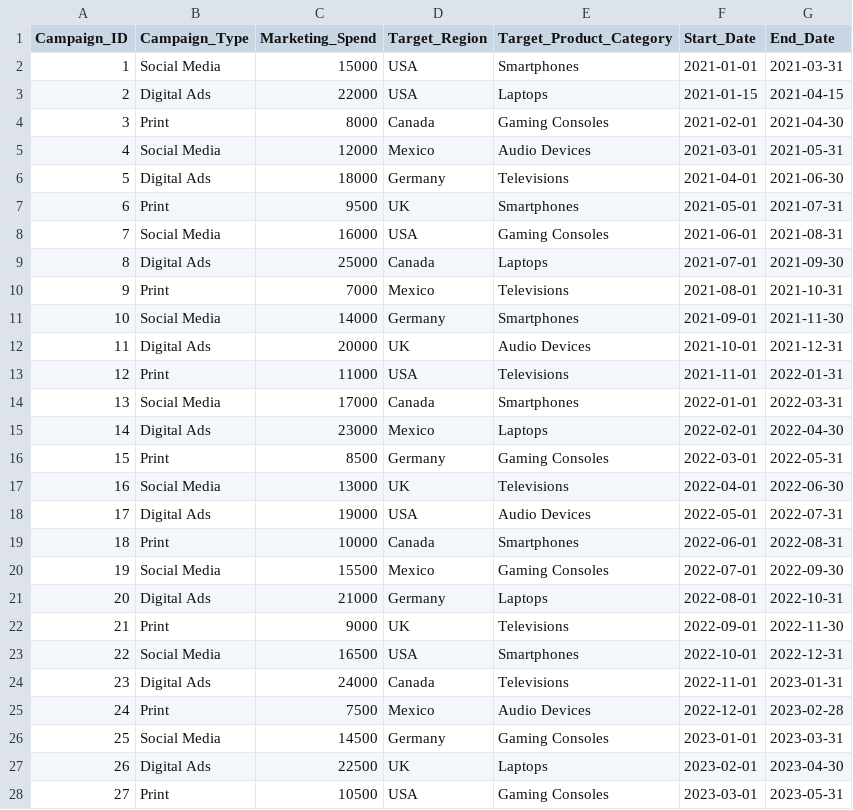
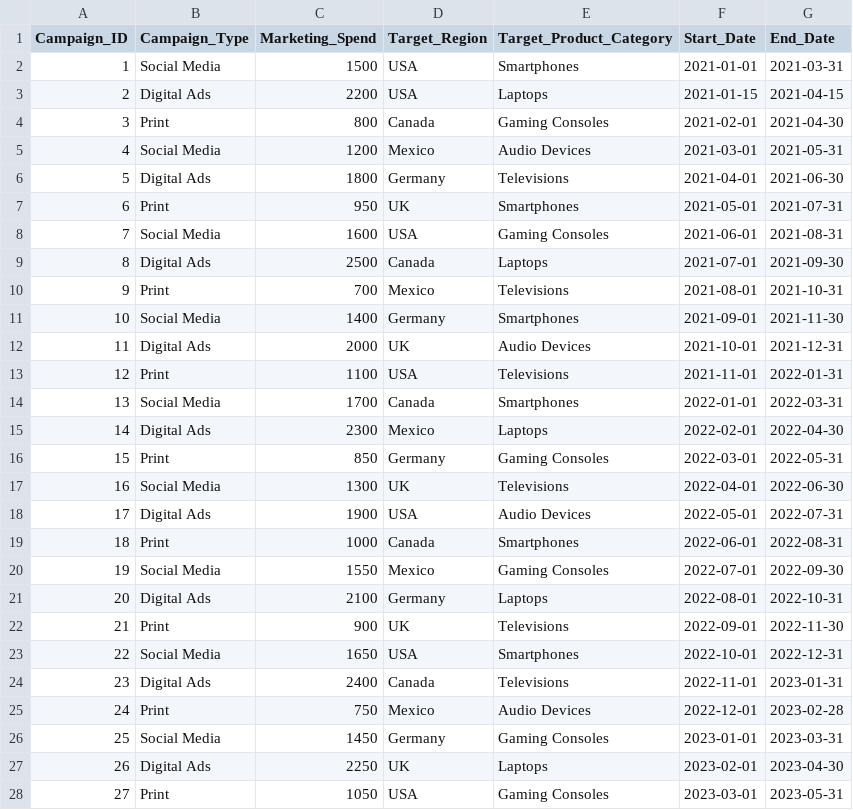
Before and after one commit to AbdulMannan19/SDV-Project, a CSV file: data-2.csv, drawn as a sheet; only a part is shown; the diff covers the shown part only.

```diff
--- a/data-2.csv
+++ b/data-2.csv
@@ -1,28 +1,28 @@
 Campaign_ID,Campaign_Type,Marketing_Spend,Target_Region,Target_Product_Category,Start_Date,End_Date
-1,Social Media,15000,USA,Smartphones,2021-01-01,2021-03-31
-2,Digital Ads,22000,USA,Laptops,2021-01-15,2021-04-15
-3,Print,8000,Canada,Gaming Consoles,2021-02-01,2021-04-30
-4,Social Media,12000,Mexico,Audio Devices,2021-03-01,2021-05-31
-5,Digital Ads,18000,Germany,Televisions,2021-04-01,2021-06-30
-6,Print,9500,UK,Smartphones,2021-05-01,2021-07-31
-7,Social Media,16000,USA,Gaming Consoles,2021-06-01,2021-08-31
-8,Digital Ads,25000,Canada,Laptops,2021-07-01,2021-09-30
-9,Print,7000,Mexico,Televisions,2021-08-01,2021-10-31
-10,Social Media,14000,Germany,Smartphones,2021-09-01,2021-11-30
-11,Digital Ads,20000,UK,Audio Devices,2021-10-01,2021-12-31
-12,Print,11000,USA,Televisions,2021-11-01,2022-01-31
-13,Social Media,17000,Canada,Smartphones,2022-01-01,2022-03-31
-14,Digital Ads,23000,Mexico,Laptops,2022-02-01,2022-04-30
-15,Print,8500,Germany,Gaming Consoles,2022-03-01,2022-05-31
-16,Social Media,13000,UK,Televisions,2022-04-01,2022-06-30
-17,Digital Ads,19000,USA,Audio Devices,2022-05-01,2022-07-31
-18,Print,10000,Canada,Smartphones,2022-06-01,2022-08-31
-19,Social Media,15500,Mexico,Gaming Consoles,2022-07-01,2022-09-30
-20,Digital Ads,21000,Germany,Laptops,2022-08-01,2022-10-31
-21,Print,9000,UK,Televisions,2022-09-01,2022-11-30
-22,Social Media,16500,USA,Smartphones,2022-10-01,2022-12-31
-23,Digital Ads,24000,Canada,Televisions,2022-11-01,2023-01-31
-24,Print,7500,Mexico,Audio Devices,2022-12-01,2023-02-28
-25,Social Media,14500,Germany,Gaming Consoles,2023-01-01,2023-03-31
-26,Digital Ads,22500,UK,Laptops,2023-02-01,2023-04-30
-27,Print,10500,USA,Gaming Consoles,2023-03-01,2023-05-31
+1,Social Media,1500,USA,Smartphones,2021-01-01,2021-03-31
+2,Digital Ads,2200,USA,Laptops,2021-01-15,2021-04-15
+3,Print,800,Canada,Gaming Consoles,2021-02-01,2021-04-30
+4,Social Media,1200,Mexico,Audio Devices,2021-03-01,2021-05-31
+5,Digital Ads,1800,Germany,Televisions,2021-04-01,2021-06-30
+6,Print,950,UK,Smartphones,2021-05-01,2021-07-31
+7,Social Media,1600,USA,Gaming Consoles,2021-06-01,2021-08-31
+8,Digital Ads,2500,Canada,Laptops,2021-07-01,2021-09-30
+9,Print,700,Mexico,Televisions,2021-08-01,2021-10-31
+10,Social Media,1400,Germany,Smartphones,2021-09-01,2021-11-30
+11,Digital Ads,2000,UK,Audio Devices,2021-10-01,2021-12-31
+12,Print,1100,USA,Televisions,2021-11-01,2022-01-31
+13,Social Media,1700,Canada,Smartphones,2022-01-01,2022-03-31
+14,Digital Ads,2300,Mexico,Laptops,2022-02-01,2022-04-30
+15,Print,850,Germany,Gaming Consoles,2022-03-01,2022-05-31
+16,Social Media,1300,UK,Televisions,2022-04-01,2022-06-30
+17,Digital Ads,1900,USA,Audio Devices,2022-05-01,2022-07-31
+18,Print,1000,Canada,Smartphones,2022-06-01,2022-08-31
+19,Social Media,1550,Mexico,Gaming Consoles,2022-07-01,2022-09-30
+20,Digital Ads,2100,Germany,Laptops,2022-08-01,2022-10-31
+21,Print,900,UK,Televisions,2022-09-01,2022-11-30
+22,Social Media,1650,USA,Smartphones,2022-10-01,2022-12-31
+23,Digital Ads,2400,Canada,Televisions,2022-11-01,2023-01-31
+24,Print,750,Mexico,Audio Devices,2022-12-01,2023-02-28
+25,Social Media,1450,Germany,Gaming Consoles,2023-01-01,2023-03-31
+26,Digital Ads,2250,UK,Laptops,2023-02-01,2023-04-30
+27,Print,1050,USA,Gaming Consoles,2023-03-01,2023-05-31
```
Also changed, not shown: 33 edited cells elsewhere in this file, 1 other file.
